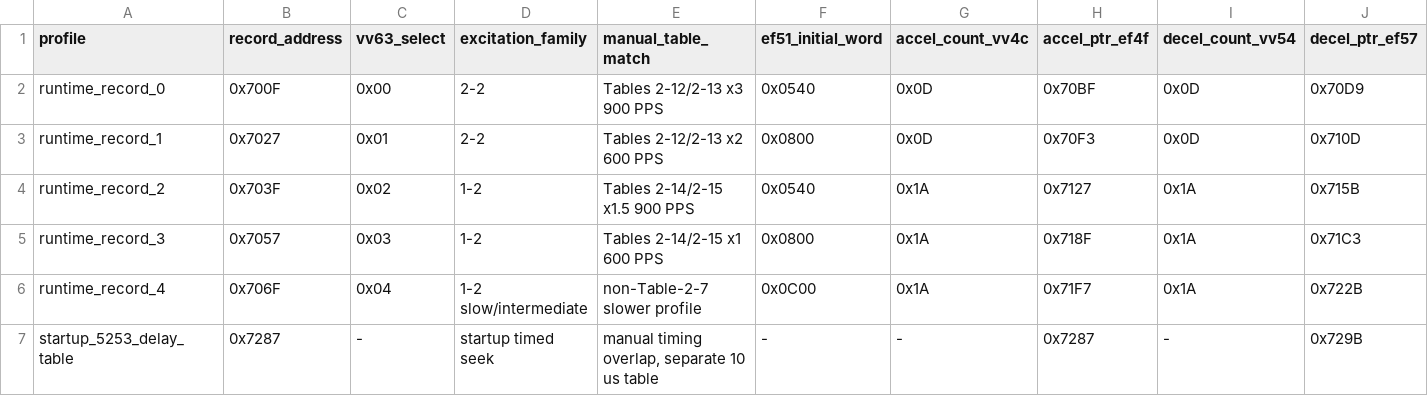
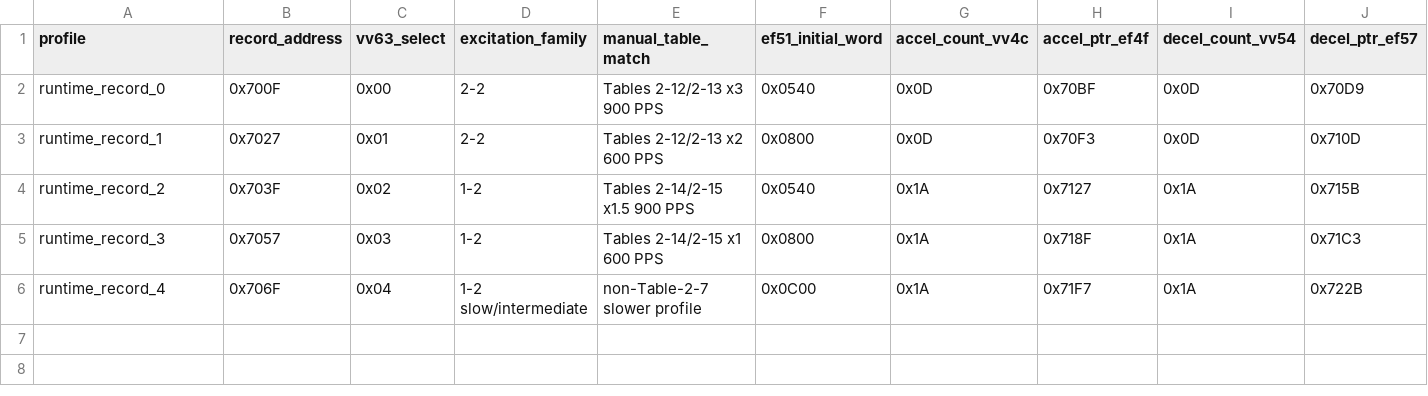
Before and after one commit to RealDeuce/epsonLQ500, a TSV file: data/lq500_3c_carriage_timing_profiles.tsv, drawn as a sheet; only a part is shown; rows hold the shown columns only; the diff names each change by its address in the sheet, - before the commit and + after, or states it on an @@ line.

Commit message:
Correct carriage speed mode grouping

```diff
--- a/data/lq500_3c_carriage_timing_profiles.tsv
+++ b/data/lq500_3c_carriage_timing_profiles.tsv
-row 7: startup_5253_delay_table | 0x7287 | - | startup timed seek | manual timing overlap, separate 10 us table | - | - | 0x7287 | - | 0x729B
```
Also changed, not shown: data/lq500_3c_7000_block_usage.tsv, data/lq500_3c_carriage_path.tsv, 9 other files.
